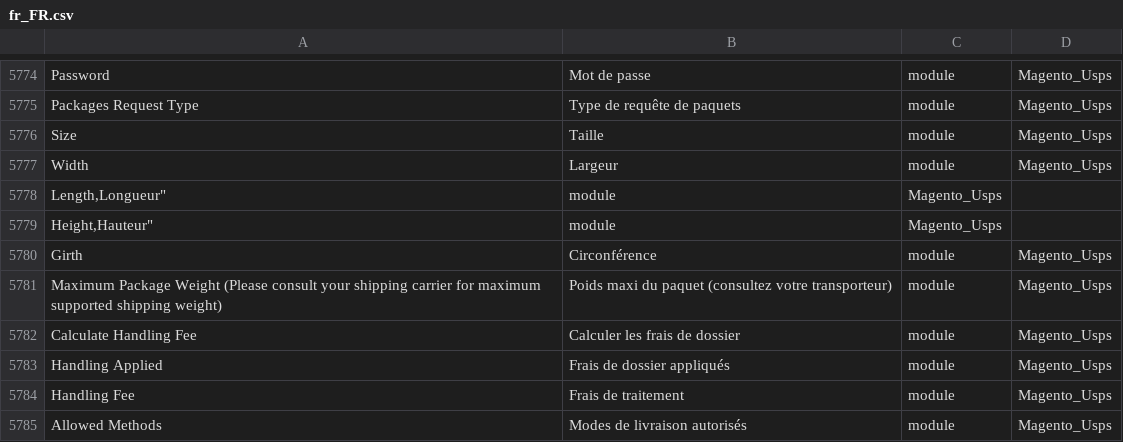
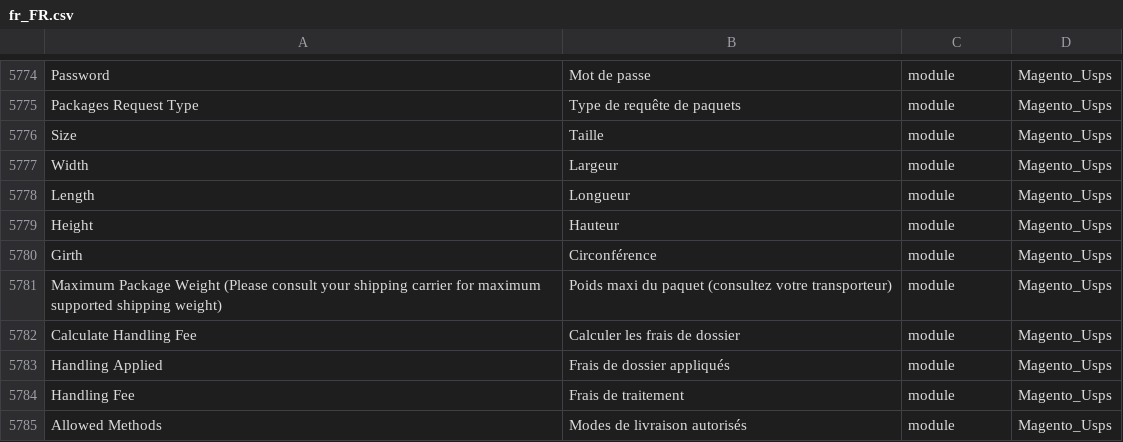
Before and after one commit to adexos/language_fr_fr, a CSV file: fr_FR.csv, drawn as a sheet; only a part is shown, gaps mark what is left out; removed rows and columns are numbered as before the commit, all else as after; the diff names each change by its address in the sheet, - before the commit and + after, or states it on an @@ line.

Commit message:
Fix translation

```diff
--- a/fr_FR.csv
+++ b/fr_FR.csv
-row 5778: Length,Longueur" | module | Magento_Usps
-row 5779: Height,Hauteur" | module | Magento_Usps
+row 5778: Length | Longueur | module | Magento_Usps
+row 5779: Height | Hauteur | module | Magento_Usps
```
Also changed, not shown: 1 other file.
